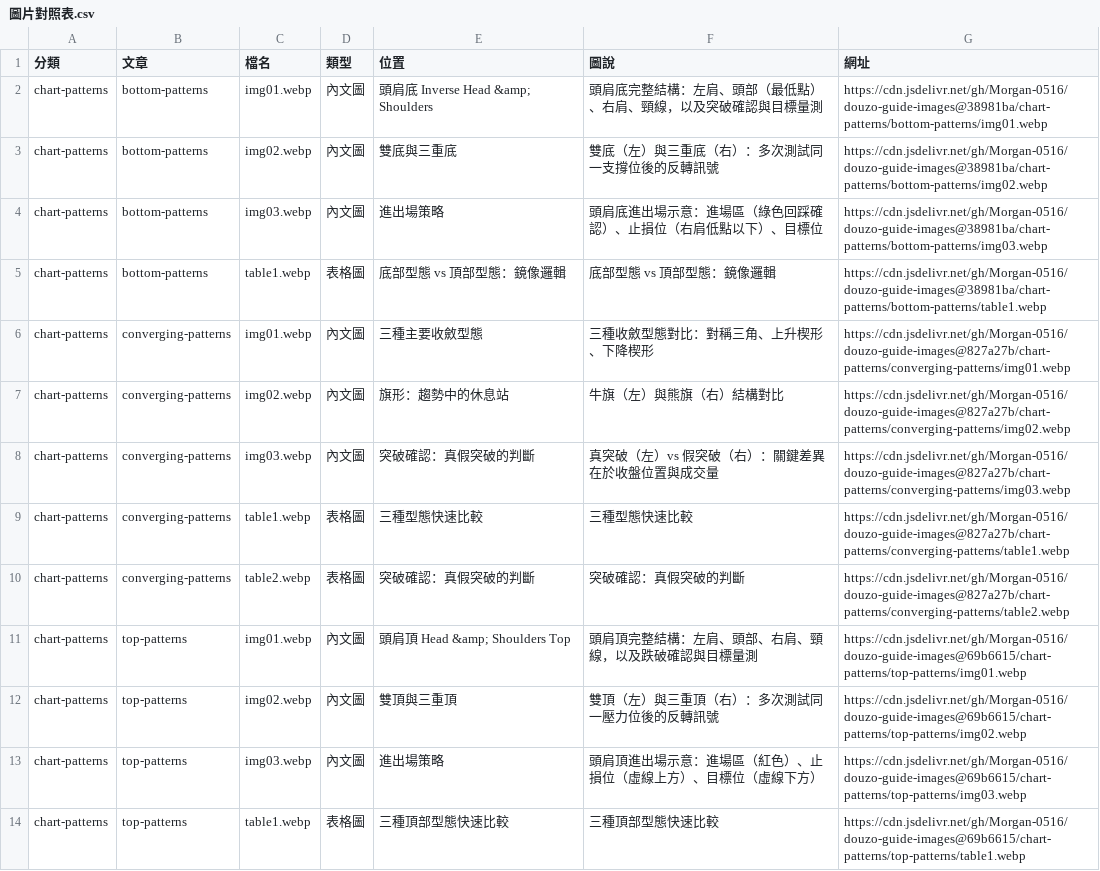
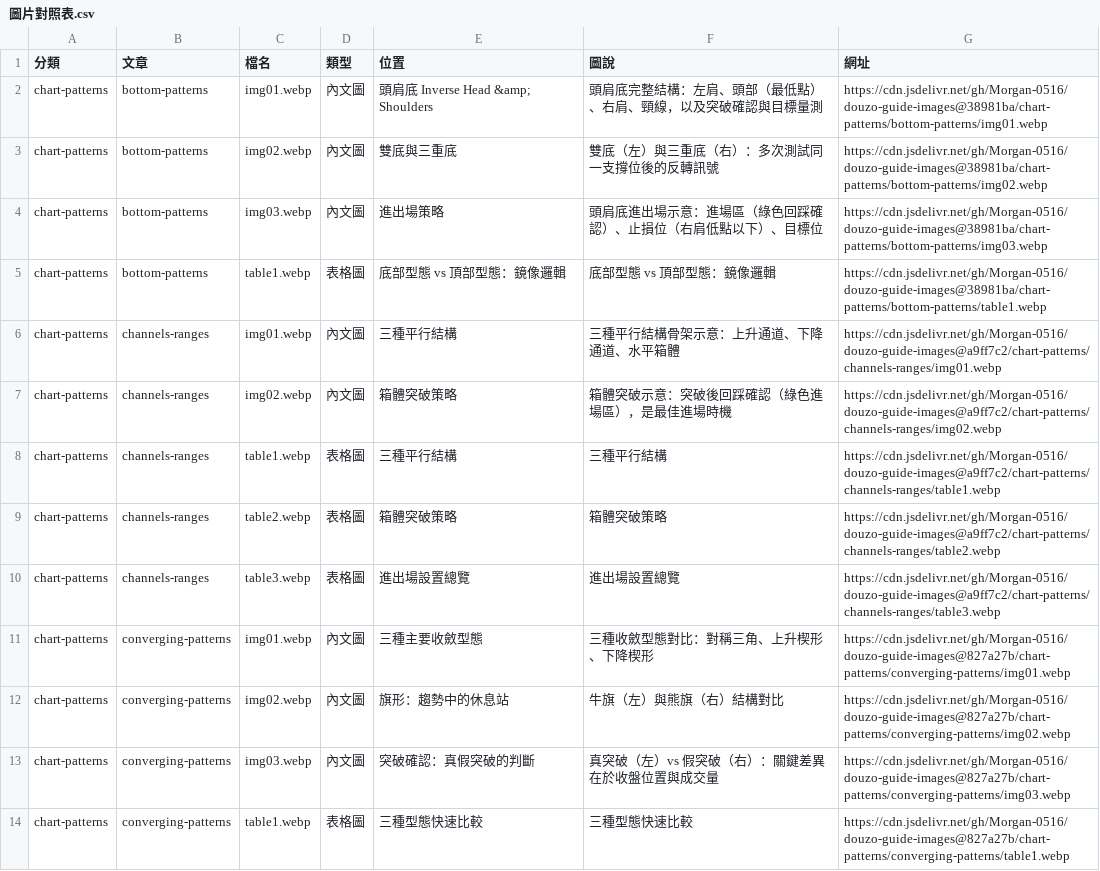
Before and after one commit to Morgan-0516/douzo-guide-images, a CSV file: 圖片對照表.csv, drawn as a sheet; only a part is shown; the shorter side is filled out with more unchanged rows.

```diff
--- a/圖片對照表.csv
+++ b/圖片對照表.csv
@@ -5,2 +5,7 @@ chart-patterns,bottom-patterns,img03.webp,內文圖,進出場策略,頭肩底進
 chart-patterns,bottom-patterns,table1.webp,表格圖,底部型態 vs 頂部型態：鏡像邏輯,底部型態 vs 頂部型態：鏡像邏輯,https://cdn.jsdelivr.net/gh/Morgan-0516/douzo-guide-images@38981ba/chart-patterns/bottom-patterns/table1.webp
+chart-patterns,channels-ranges,img01.webp,內文圖,三種平行結構,三種平行結構骨架示意：上升通道、下降通道、水平箱體,https://cdn.jsdelivr.net/gh/Morgan-0516/douzo-guide-images@a9ff7c2/chart-patterns/channels-ranges/img01.webp
+chart-patterns,channels-ranges,img02.webp,內文圖,箱體突破策略,箱體突破示意：突破後回踩確認（綠色進場區），是最佳進場時機,https://cdn.jsdelivr.net/gh/Morgan-0516/douzo-guide-images@a9ff7c2/chart-patterns/channels-ranges/img02.webp
+chart-patterns,channels-ranges,table1.webp,表格圖,三種平行結構,三種平行結構,https://cdn.jsdelivr.net/gh/Morgan-0516/douzo-guide-images@a9ff7c2/chart-patterns/channels-ranges/table1.webp
+chart-patterns,channels-ranges,table2.webp,表格圖,箱體突破策略,箱體突破策略,https://cdn.jsdelivr.net/gh/Morgan-0516/douzo-guide-images@a9ff7c2/chart-patterns/channels-ranges/table2.webp
+chart-patterns,channels-ranges,table3.webp,表格圖,進出場設置總覽,進出場設置總覽,https://cdn.jsdelivr.net/gh/Morgan-0516/douzo-guide-images@a9ff7c2/chart-patterns/channels-ranges/table3.webp
 chart-patterns,converging-patterns,img01.webp,內文圖,三種主要收斂型態,三種收斂型態對比：對稱三角、上升楔形、下降楔形,https://cdn.jsdelivr.net/gh/Morgan-0516/douzo-guide-images@827a27b/chart-patterns/converging-patterns/img01.webp
```
